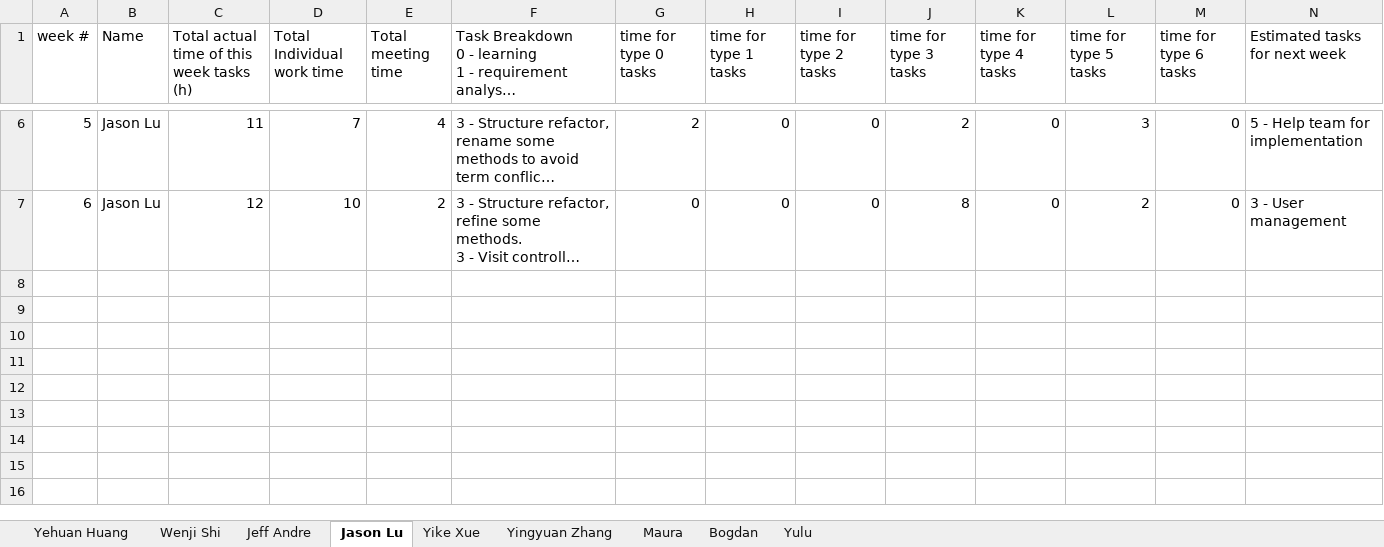
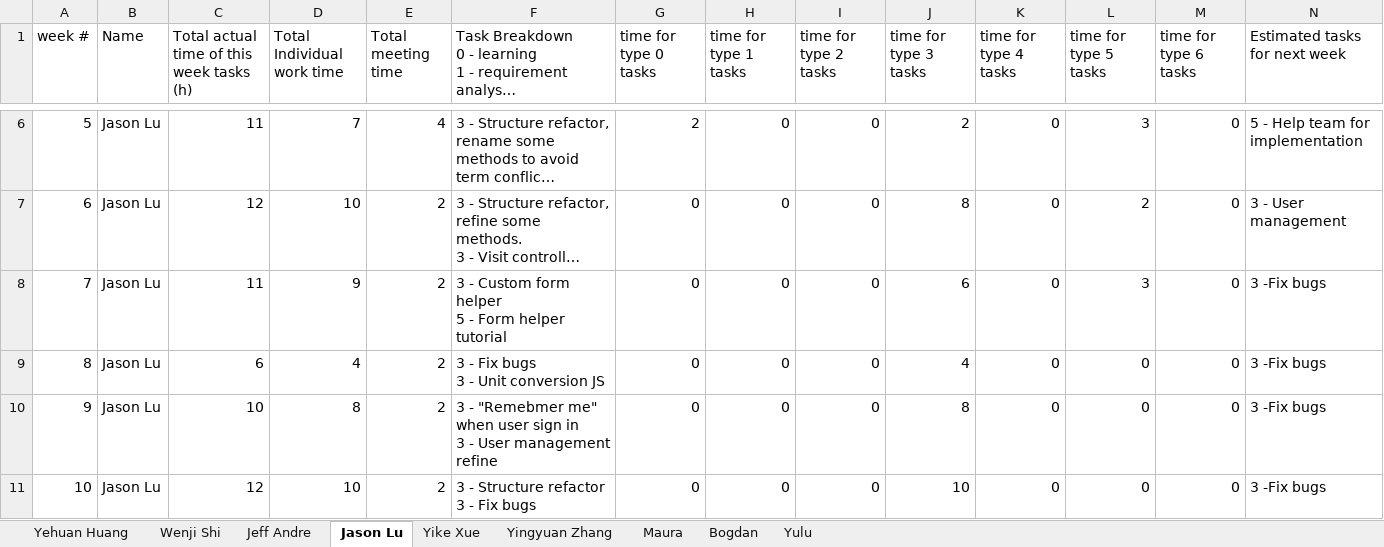
Before and after one commit to met-hilab/DiabeteSavior, an Excel workbook: docs/CS673F13P1_weeklyreport.xlsx, sheet Jason Lu, drawn as a sheet; only a part is shown, gaps mark what is left out; long unchanged cells end in …; values as stored, in another font and other column widths than the file's, no borders; rows hold the shown columns only; ↵ is a line break in a cell; the diff names each change by its address in the sheet, - before the commit and + after, or states it on an @@ line.

```diff
--- a/docs/CS673F13P1_weeklyreport.xlsx (sheet Jason Lu)
+++ b/docs/CS673F13P1_weeklyreport.xlsx (sheet Jason Lu)
+row 8: 7 | Jason Lu | 11 | 9 | 2 | 3 - Custom form helper ↵ 5 - Form helper tutorial | 0 | 0 | 0 | 6 | 0 | 3 | 0 | 3 -Fix bugs
+row 9: 8 | Jason Lu | 6 | 4 | 2 | 3 - Fix bugs ↵ 3 - Unit conversion JS | 0 | 0 | 0 | 4 | 0 | 0 | 0 | 3 -Fix bugs
+row 10: 9 | Jason Lu | 10 | 8 | 2 | 3 - "Remebmer me" when user sign in ↵ 3 - User management refine | 0 | 0 | 0 | 8 | 0 | 0 | 0 | 3 -Fix bugs
+row 11: 10 | Jason Lu | 12 | 10 | 2 | 3 - Structure refactor ↵ 3 - Fix bugs | 0 | 0 | 0 | 10 | 0 | 0 | 0 | 3 -Fix bugs
```
Also changed, not shown: sheet Bogdan, sheet Maura, sheet Yingyuan Zhang, sheet Yehuan Huang, sheet Yike Xue, sheet Jeff Andre, 2 more sheets, 3 other files.
